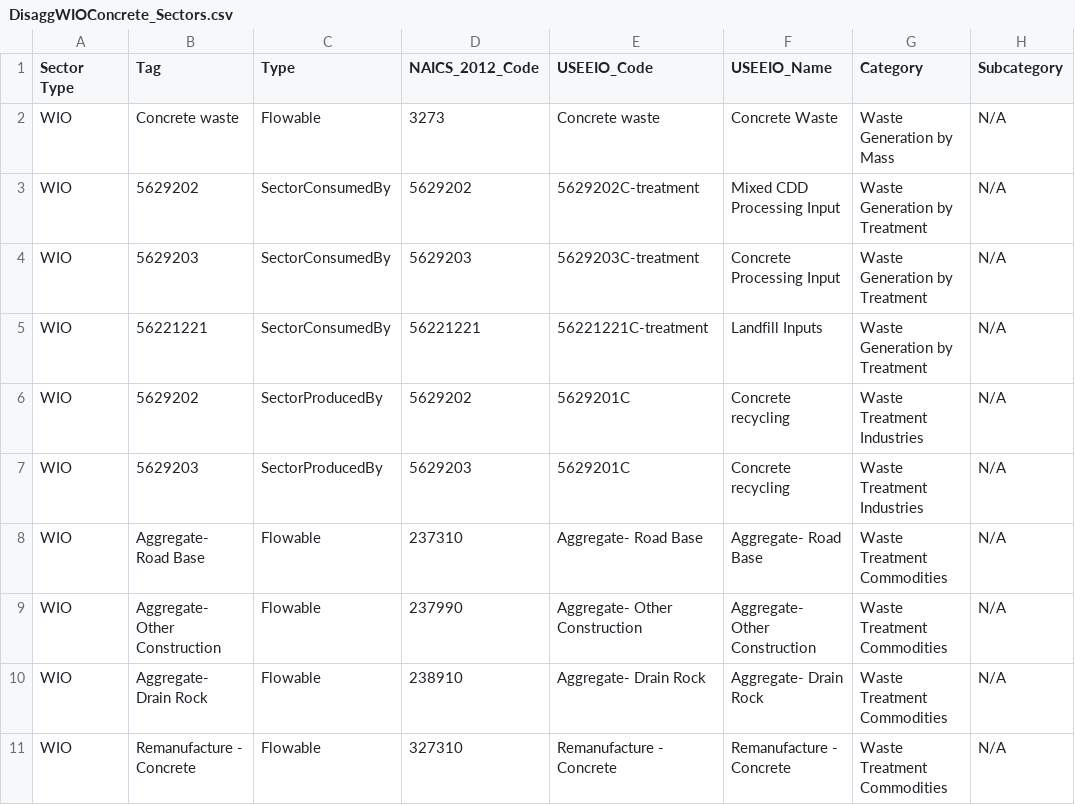
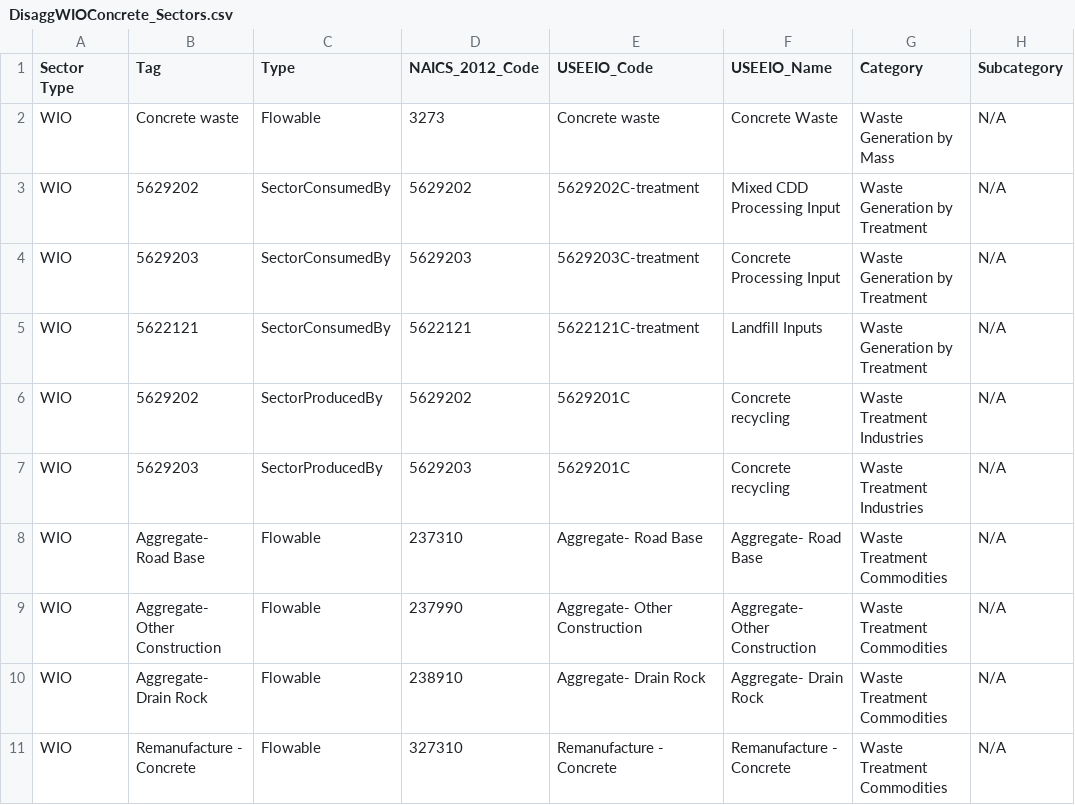
Before and after one commit to USEPA/HIO, a CSV file: useeior/DisaggWIOConcrete_Sectors.csv, drawn as a sheet; only a part is shown; the diff names each change by its address in the sheet, - before the commit and + after, or states it on an @@ line.

Commit message:
update concrete fbs to use version with kg and 7-digit landfilling sector, resolves #9

```diff
--- a/useeior/DisaggWIOConcrete_Sectors.csv
+++ b/useeior/DisaggWIOConcrete_Sectors.csv
-B5 (Tag): 56221221
+B5 (Tag): 5622121
-D5 (NAICS_2012_Code): 56221221
+D5 (NAICS_2012_Code): 5622121
-E5 (USEEIO_Code): 56221221C-treatment
+E5 (USEEIO_Code): 5622121C-treatment
```
Also changed, not shown: 2 other files.
